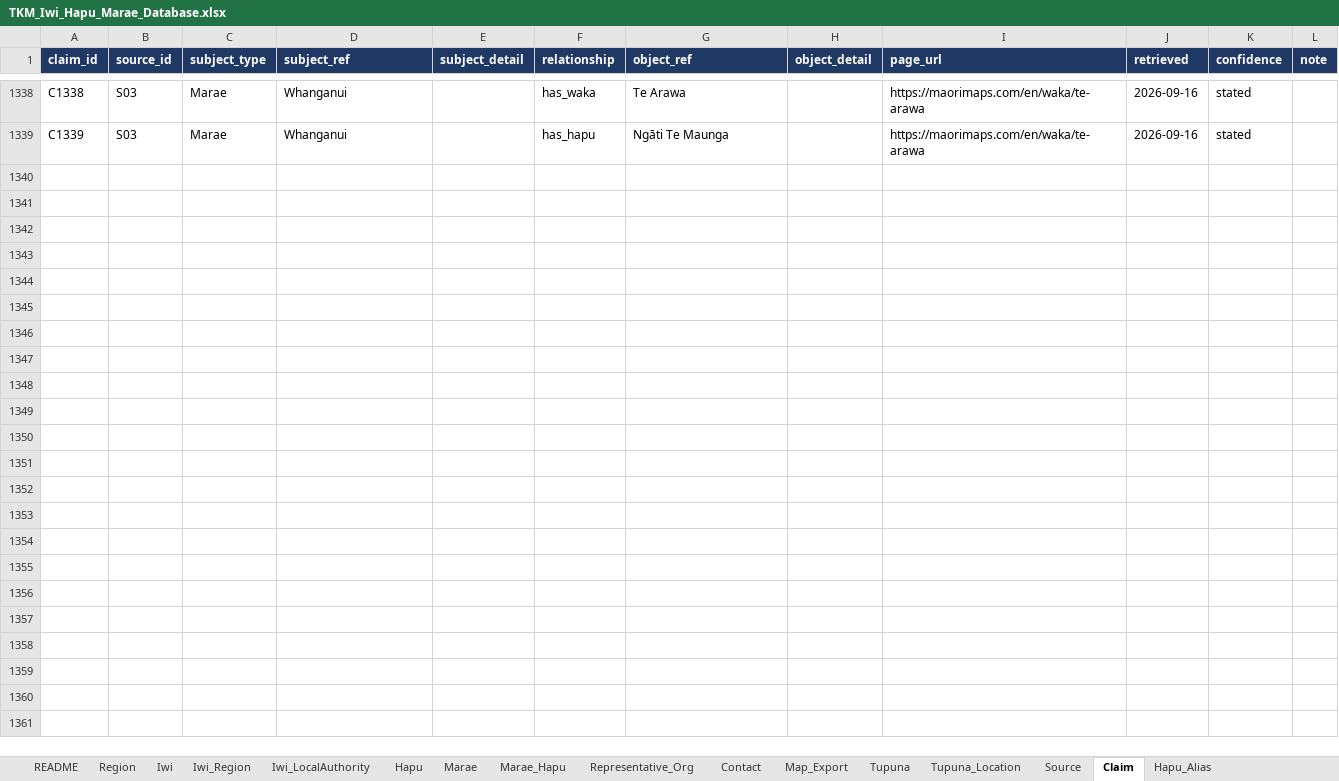
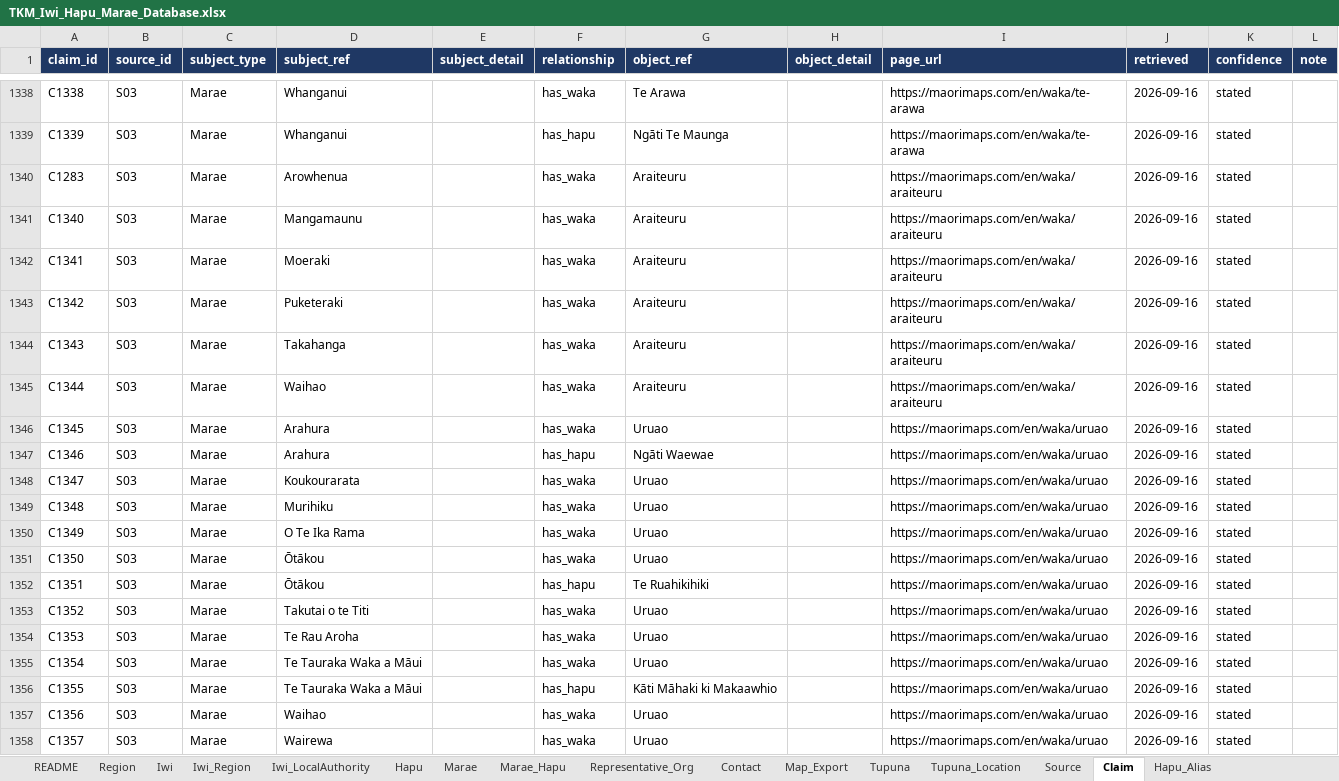
Before and after one commit to ged-i/whakapapa-research-database, an Excel workbook: TKM_Iwi_Hapu_Marae_Database.xlsx, sheet Claim, drawn as a sheet; only a part is shown, gaps mark what is left out; values as stored, in another font and other column widths than the file's, no borders; table styles not drawn; the diff covers the shown part only; the diff names each change by its address in the sheet, - before the commit and + after, or states it on an @@ line.

Commit message:
Māori Maps waka citations: Araiteuru, Uruao, Nukutaimemeha, Tereānini, Matawhaorua, Tauira, Tauira-mai-tawhiti, Nukutere, Te Awatea

```diff
--- a/TKM_Iwi_Hapu_Marae_Database.xlsx (sheet Claim)
+++ b/TKM_Iwi_Hapu_Marae_Database.xlsx (sheet Claim)
+row 1340: C1283 | S03 | Marae | Arowhenua |  | has_waka | Araiteuru |  | https://maorimaps.com/en/waka/araiteuru | 2026-09-16 | stated
+row 1341: C1340 | S03 | Marae | Mangamaunu |  | has_waka | Araiteuru |  | https://maorimaps.com/en/waka/araiteuru | 2026-09-16 | stated
+row 1342: C1341 | S03 | Marae | Moeraki |  | has_waka | Araiteuru |  | https://maorimaps.com/en/waka/araiteuru | 2026-09-16 | stated
+row 1343: C1342 | S03 | Marae | Puketeraki |  | has_waka | Araiteuru |  | https://maorimaps.com/en/waka/araiteuru | 2026-09-16 | stated
+row 1344: C1343 | S03 | Marae | Takahanga |  | has_waka | Araiteuru |  | https://maorimaps.com/en/waka/araiteuru | 2026-09-16 | stated
+row 1345: C1344 | S03 | Marae | Waihao |  | has_waka | Araiteuru |  | https://maorimaps.com/en/waka/araiteuru | 2026-09-16 | stated
+row 1346: C1345 | S03 | Marae | Arahura |  | has_waka | Uruao |  | https://maorimaps.com/en/waka/uruao | 2026-09-16 | stated
+row 1347: C1346 | S03 | Marae | Arahura |  | has_hapu | Ngāti Waewae |  | https://maorimaps.com/en/waka/uruao | 2026-09-16 | stated
+row 1348: C1347 | S03 | Marae | Koukourarata |  | has_waka | Uruao |  | https://maorimaps.com/en/waka/uruao | 2026-09-16 | stated
+row 1349: C1348 | S03 | Marae | Murihiku |  | has_waka | Uruao |  | https://maorimaps.com/en/waka/uruao | 2026-09-16 | stated
+row 1350: C1349 | S03 | Marae | O Te Ika Rama |  | has_waka | Uruao |  | https://maorimaps.com/en/waka/uruao | 2026-09-16 | stated
+row 1351: C1350 | S03 | Marae | Ōtākou |  | has_waka | Uruao |  | https://maorimaps.com/en/waka/uruao | 2026-09-16 | stated
+row 1352: C1351 | S03 | Marae | Ōtākou |  | has_hapu | Te Ruahikihiki |  | https://maorimaps.com/en/waka/uruao | 2026-09-16 | stated
+row 1353: C1352 | S03 | Marae | Takutai o te Titi |  | has_waka | Uruao |  | https://maorimaps.com/en/waka/uruao | 2026-09-16 | stated
+row 1354: C1353 | S03 | Marae | Te Rau Aroha |  | has_waka | Uruao |  | https://maorimaps.com/en/waka/uruao | 2026-09-16 | stated
+row 1355: C1354 | S03 | Marae | Te Tauraka Waka a Māui |  | has_waka | Uruao |  | https://maorimaps.com/en/waka/uruao | 2026-09-16 | stated
+row 1356: C1355 | S03 | Marae | Te Tauraka Waka a Māui |  | has_hapu | Kāti Māhaki ki Makaawhio |  | https://maorimaps.com/en/waka/uruao | 2026-09-16 | stated
+row 1357: C1356 | S03 | Marae | Waihao |  | has_waka | Uruao |  | https://maorimaps.com/en/waka/uruao | 2026-09-16 | stated
+row 1358: C1357 | S03 | Marae | Wairewa |  | has_waka | Uruao |  | https://maorimaps.com/en/waka/uruao | 2026-09-16 | stated
```
Also changed, not shown: 30 added rows elsewhere in this sheet, 11 other files.
